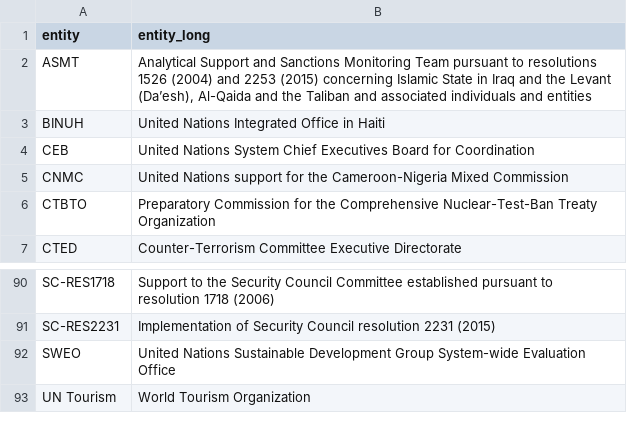
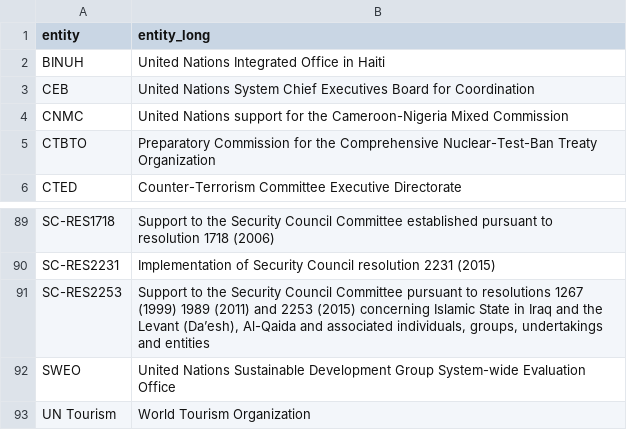
Before and after one commit to UN-EOSG-Analytics/un-system-chart-navigator, a CSV file: data/output/mandate_entities.csv, drawn as a sheet; only a part is shown, gaps mark what is left out; removed rows and columns are numbered as before the commit, all else as after; the diff names each change by its address in the sheet, - before the commit and + after, or states it on an @@ line.

```diff
--- a/data/output/mandate_entities.csv
+++ b/data/output/mandate_entities.csv
-row 2: ASMT | Analytical Support and Sanctions Monitoring Team pursuant to resolutions 1526 (2004) and 2253 (2015) concerning Islamic State in Iraq and the Levant (Da’esh), Al-Qaida and the Taliban and associated individuals and entities
+row 91: SC-RES2253 | Support to the Security Council Committee pursuant to resolutions 1267 (1999) 1989 (2011) and 2253 (2015) concerning Islamic State in Iraq and the Levant (Da’esh), Al-Qaida and associated individuals, groups, undertakings and entities
```
Also changed, not shown: data/input/input_entities.csv, public/un-entities.csv, 1 other file.
